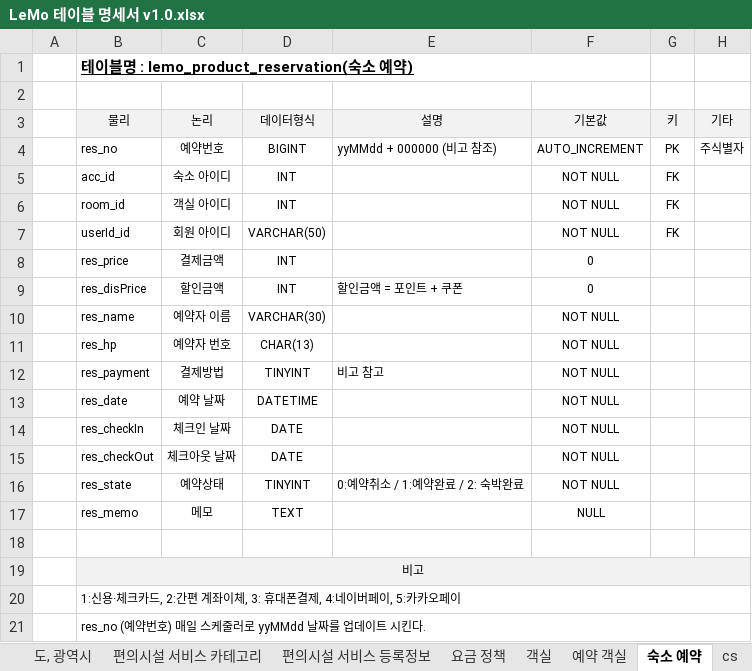
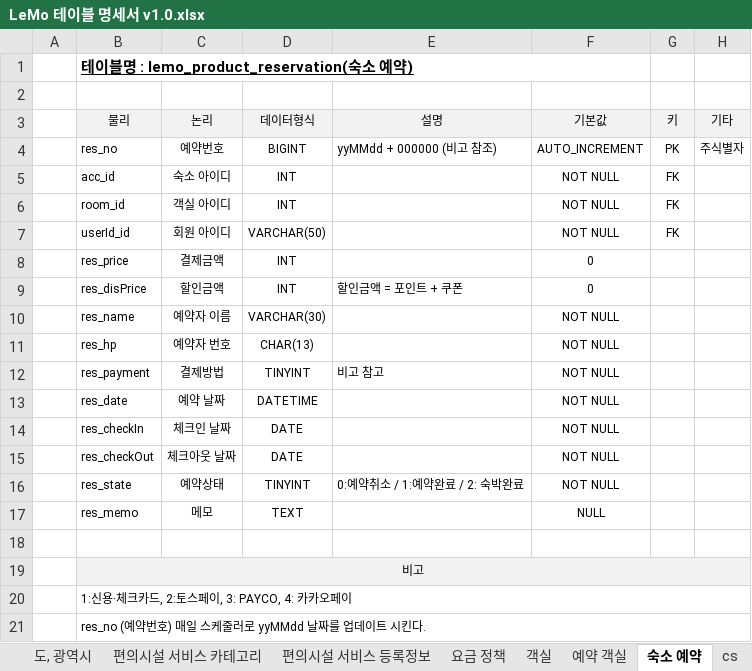
Before and after one commit to ooo3345sjh/LeMo, an Excel workbook: DB/LeMo 테이블 명세서 v1.0.xlsx, sheet 숙소 예약, drawn as a sheet; values as stored, in another font and other column widths than the file's, no borders; the diff names each change by its address in the sheet, - before the commit and + after, or states it on an @@ line.

```diff
--- a/DB/LeMo 테이블 명세서 v1.0.xlsx (sheet 숙소 예약)
+++ b/DB/LeMo 테이블 명세서 v1.0.xlsx (sheet 숙소 예약)
-B20 (물리): 1:신용·체크카드, 2:간편 계좌이체, 3: 휴대폰결제, 4:네이버페이, 5:카카오페이
+B20 (물리): 1:신용·체크카드, 2:토스페이, 3: PAYCO, 4: 카카오페이
```
Also changed, not shown: sheet 수정이력, 8 other files.
